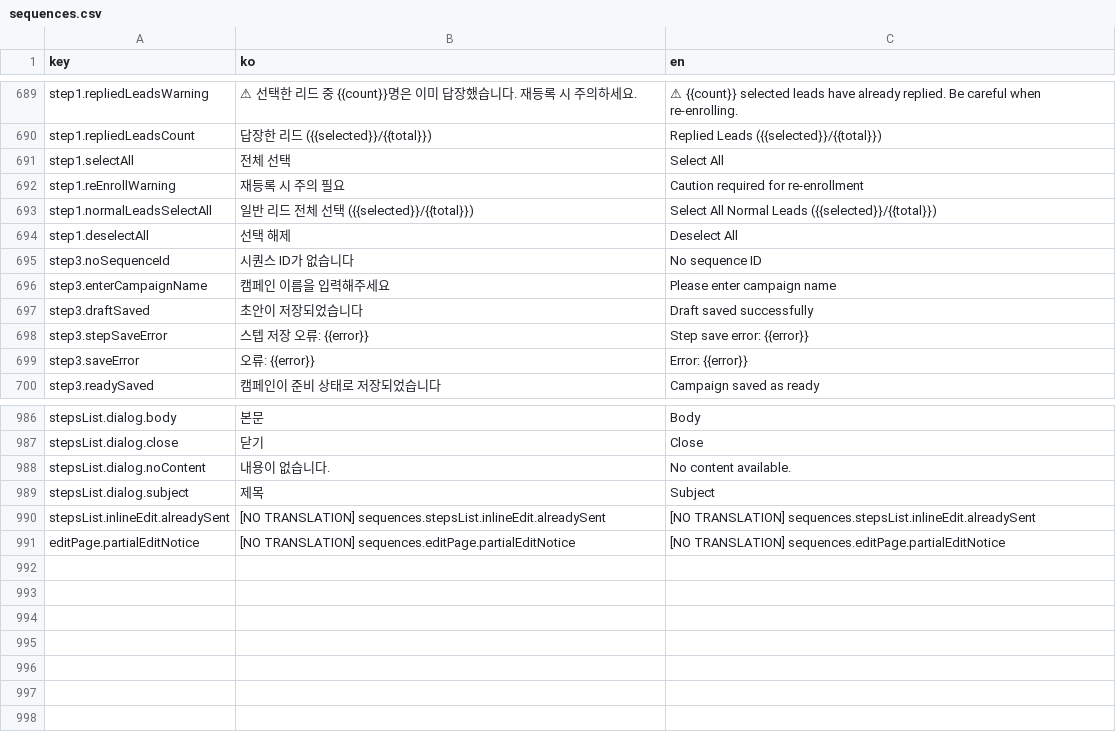
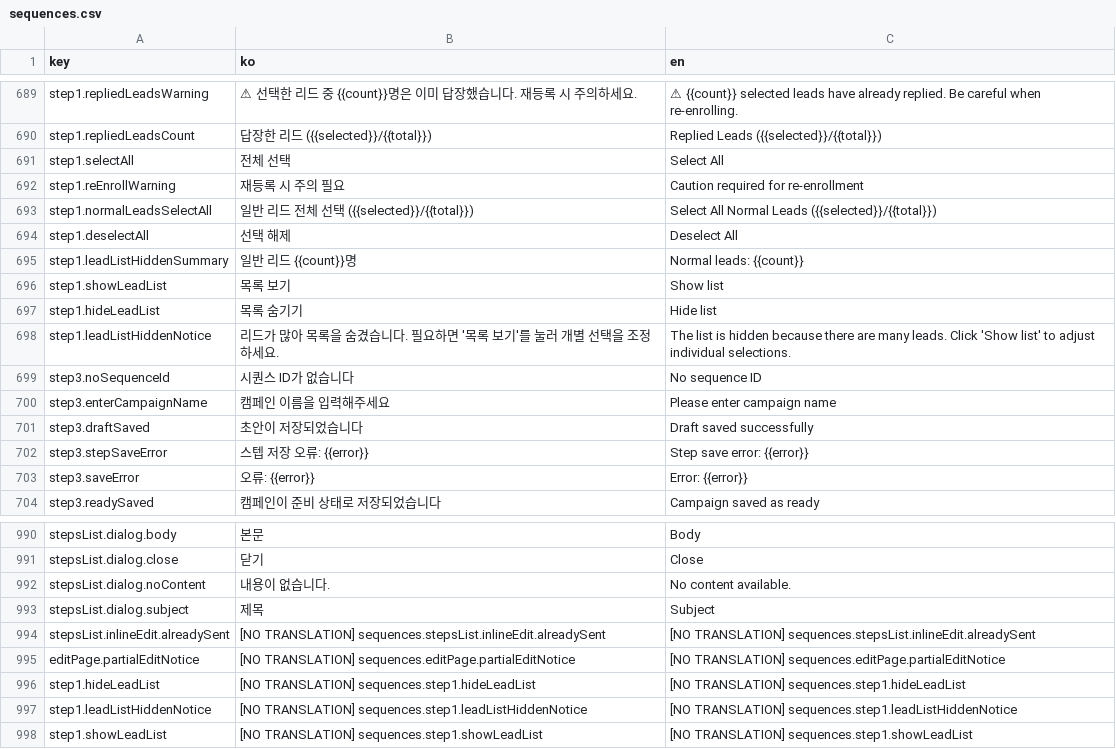
Before and after one commit to iyeaaa/loki-reference-skill, a CSV file: admin/locales/sequences.csv, drawn as a sheet; only a part is shown, gaps mark what is left out; the diff names each change by its address in the sheet, - before the commit and + after, or states it on an @@ line.

Commit message:
feat(sequences): improve campaign creation UI (#398)
- Add scroll support for email steps and step editor panels
- Change default delay days for steps (3/7/10/14 days)
- Compact footer navigation buttons
- Move signature settings to header button with dialog
- Reorganize variables and attachments into 2-column layout below email body
- Fix i18n translation issues
- Add Vite config for monorepo module resolution

```diff
--- a/admin/locales/sequences.csv
+++ b/admin/locales/sequences.csv
+row 695: step1.leadListHiddenSummary | 일반 리드 {{count}}명 | Normal leads: {{count}}
+row 696: step1.showLeadList | 목록 보기 | Show list
+row 697: step1.hideLeadList | 목록 숨기기 | Hide list
+row 698: step1.leadListHiddenNotice | 리드가 많아 목록을 숨겼습니다. 필요하면 '목록 보기'를 눌러 개별 선택을 조정하세요. | The list is hidden because there are many leads. Click 'Show list' to adjust individual selections.
+row 996: step1.hideLeadList | [NO TRANSLATION] sequences.step1.hideLeadList | [NO TRANSLATION] sequences.step1.hideLeadList
+row 997: step1.leadListHiddenNotice | [NO TRANSLATION] sequences.step1.leadListHiddenNotice | [NO TRANSLATION] sequences.step1.leadListHiddenNotice
+row 998: step1.showLeadList | [NO TRANSLATION] sequences.step1.showLeadList | [NO TRANSLATION] sequences.step1.showLeadList
```
Also changed, not shown: admin/locales/settings.csv, 6 other files.
